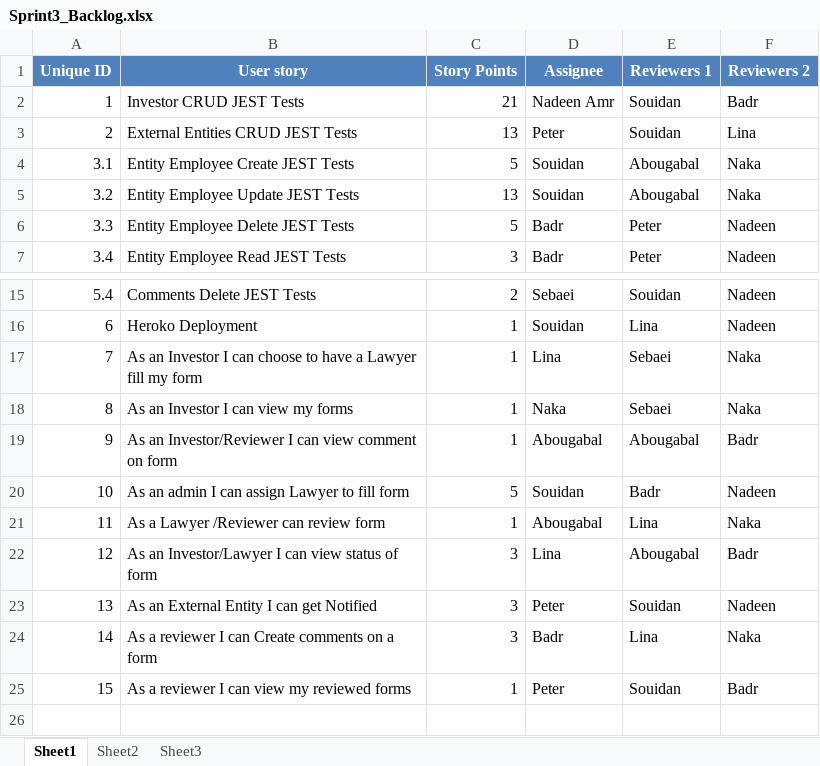
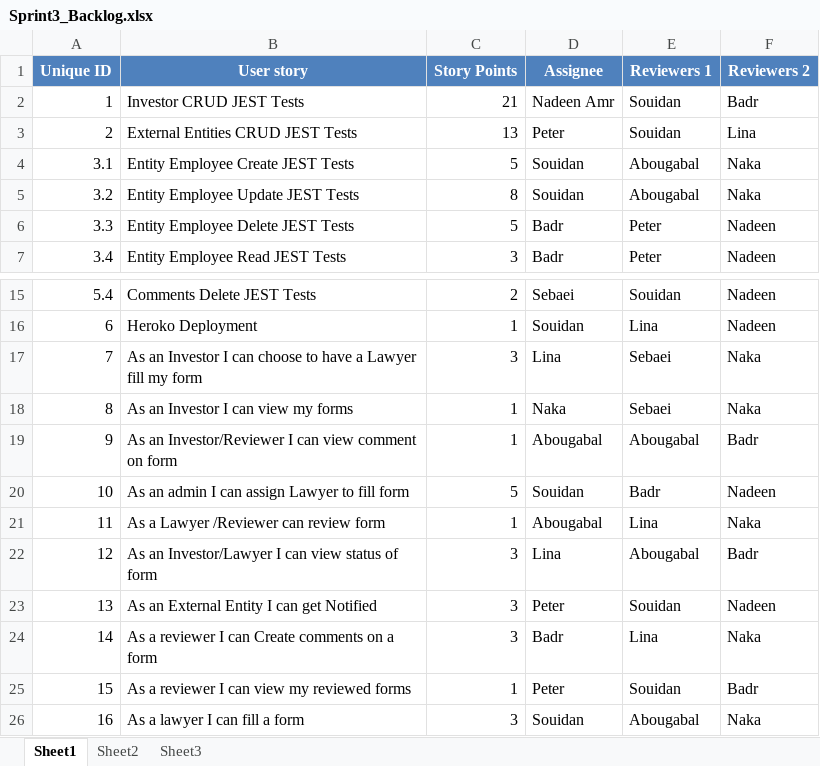
Before and after one commit to SE-GUC/El-Lathaleeth, an Excel workbook: Sprint3_Backlog.xlsx, sheet Sheet1, drawn as a sheet; only a part is shown, gaps mark what is left out; values as stored, in another font and other column widths than the file's, no borders; the diff names each change by its address in the sheet, - before the commit and + after, or states it on an @@ line.

Commit message:
Started admin assigning lawyer user story

```diff
--- a/Sprint3_Backlog.xlsx (sheet Sheet1)
+++ b/Sprint3_Backlog.xlsx (sheet Sheet1)
-C5 (Story Points): 13
+C5 (Story Points): 8
-C17 (Story Points): 1
+C17 (Story Points): 3
+row 26: 16 | As a lawyer I can fill a form | 3 | Souidan | Abougabal | Naka
```
Also changed, not shown: 4 other files.
